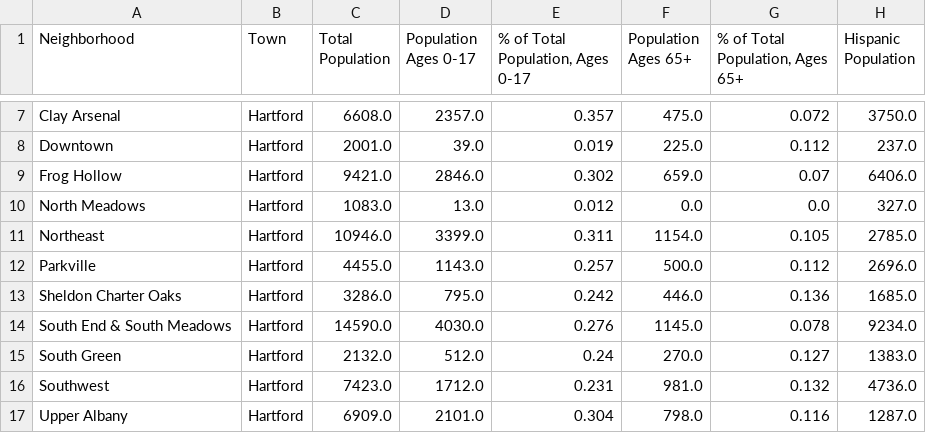
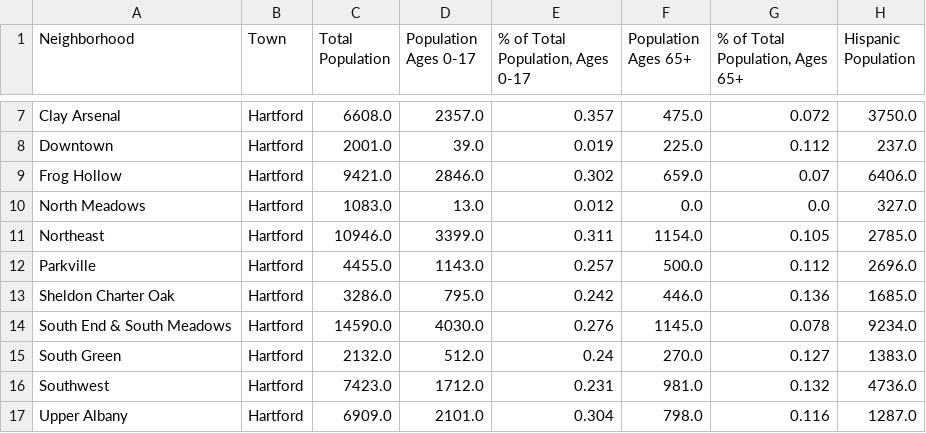
Before and after one commit to CT-Data-Haven/WebsiteIndicators, a CSV file: NeighborhoodProfiles/2015_5Y_HFD_neighborhood_Git.csv, drawn as a sheet; only a part is shown, gaps mark what is left out; the diff names each change by its address in the sheet, - before the commit and + after, or states it on an @@ line.

Commit message:
Fix typo

```diff
--- a/NeighborhoodProfiles/2015_5Y_HFD_neighborhood_Git.csv
+++ b/NeighborhoodProfiles/2015_5Y_HFD_neighborhood_Git.csv
-A13 (Neighborhood): Sheldon Charter Oaks
+A13 (Neighborhood): Sheldon Charter Oak
```
